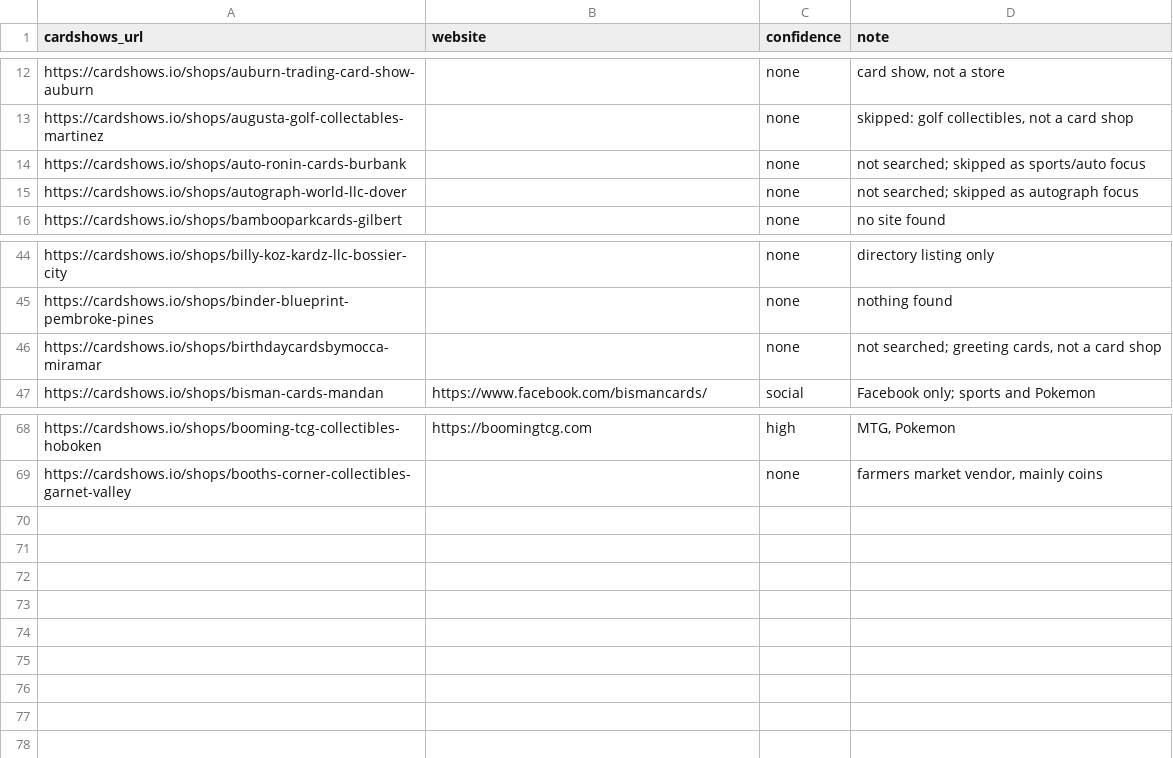
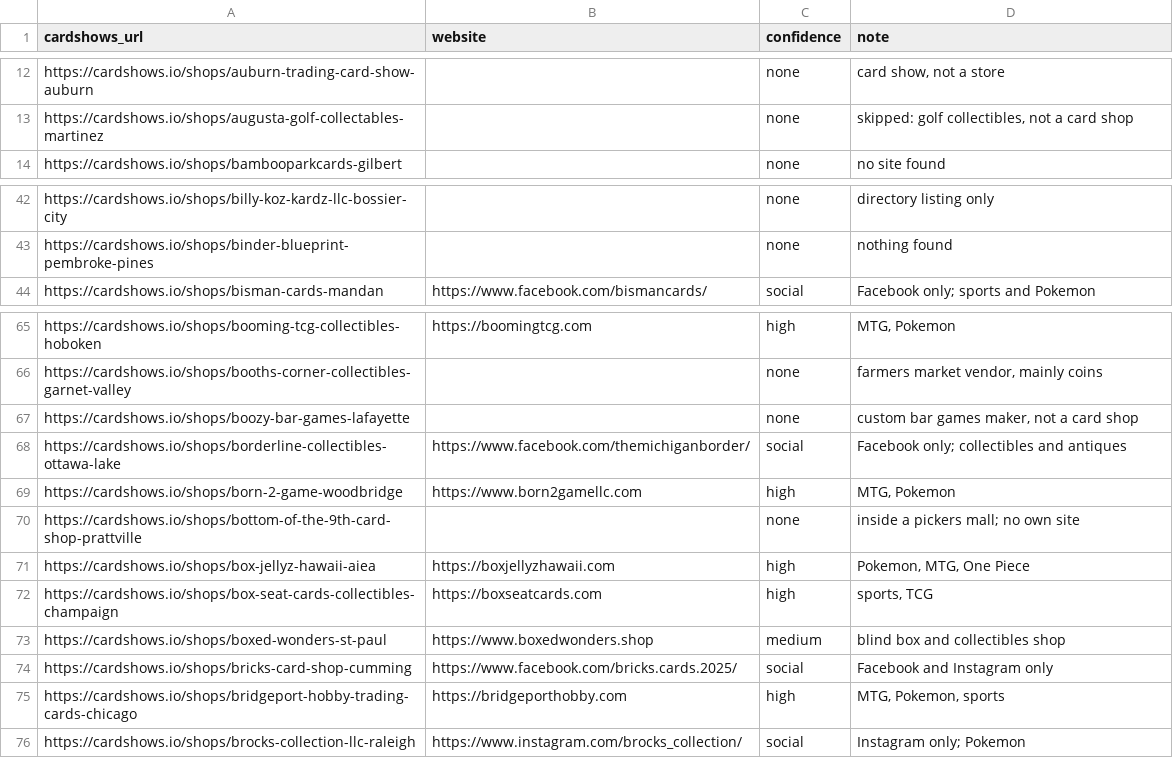
Before and after one commit to rseay-bot/test, a CSV file: results/parts/part_f01.csv, drawn as a sheet; only a part is shown, gaps mark what is left out.

```diff
--- a/results/parts/part_f01.csv
+++ b/results/parts/part_f01.csv
@@ -13,4 +13,2 @@ https://cardshows.io/shops/auburn-trading-card-show-auburn,,none,"card show, not
 https://cardshows.io/shops/augusta-golf-collectables-martinez,,none,"skipped: golf collectibles, not a card shop"
-https://cardshows.io/shops/auto-ronin-cards-burbank,,none,not searched; skipped as sports/auto focus
-https://cardshows.io/shops/autograph-world-llc-dover,,none,not searched; skipped as autograph focus
 https://cardshows.io/shops/bambooparkcards-gilbert,,none,no site found
@@ -45,3 +43,2 @@ https://cardshows.io/shops/billy-koz-kardz-llc-bossier-city,,none,directory list
 https://cardshows.io/shops/binder-blueprint-pembroke-pines,,none,nothing found
-https://cardshows.io/shops/birthdaycardsbymocca-miramar,,none,"not searched; greeting cards, not a card shop"
 https://cardshows.io/shops/bisman-cards-mandan,https://www.facebook.com/bismancards/,social,Facebook only; sports and Pokemon
@@ -69 +66,11 @@ https://cardshows.io/shops/booming-tcg-collectibles-hoboken,https://boomingtcg.c
 https://cardshows.io/shops/booths-corner-collectibles-garnet-valley,,none,"farmers market vendor, mainly coins"
+https://cardshows.io/shops/boozy-bar-games-lafayette,,none,"custom bar games maker, not a card shop"
+https://cardshows.io/shops/borderline-collectibles-ottawa-lake,https://www.facebook.com/themichiganborder/,social,Facebook only; collectibles and antiques
+https://cardshows.io/shops/born-2-game-woodbridge,https://www.born2gamellc.com,high,"MTG, Pokemon"
+https://cardshows.io/shops/bottom-of-the-9th-card-shop-prattville,,none,inside a pickers mall; no own site
+https://cardshows.io/shops/box-jellyz-hawaii-aiea,https://boxjellyzhawaii.com,high,"Pokemon, MTG, One Piece"
+https://cardshows.io/shops/box-seat-cards-collectibles-champaign,https://boxseatcards.com,high,"sports, TCG"
+https://cardshows.io/shops/boxed-wonders-st-paul,https://www.boxedwonders.shop,medium,blind box and collectibles shop
+https://cardshows.io/shops/bricks-card-shop-cumming,https://www.facebook.com/bricks.cards.2025/,social,Facebook and Instagram only
+https://cardshows.io/shops/bridgeport-hobby-trading-cards-chicago,https://bridgeporthobby.com,high,"MTG, Pokemon, sports"
+https://cardshows.io/shops/brocks-collection-llc-raleigh,https://www.instagram.com/brocks_collection/,social,Instagram only; Pokemon
```
Also changed, not shown: 1 other file.
